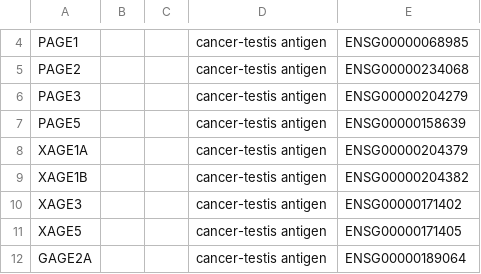
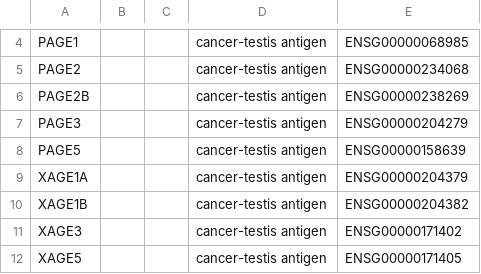
Before and after one commit to pirl-unc/pirlygenes, a CSV file: pirlygenes/data/cancer-testis-antigens.csv, drawn as a sheet; only a part is shown, gaps mark what is left out; the shorter side is filled out with more unchanged rows.

Commit message:
added PAGE2B

```diff
--- a/pirlygenes/data/cancer-testis-antigens.csv
+++ b/pirlygenes/data/cancer-testis-antigens.csv
@@ -5,2 +5,3 @@ PAGE1,,,cancer-testis antigen,ENSG00000068985
 PAGE2,,,cancer-testis antigen,ENSG00000234068
+PAGE2B,,,cancer-testis antigen,ENSG00000238269
 PAGE3,,,cancer-testis antigen,ENSG00000204279
```
